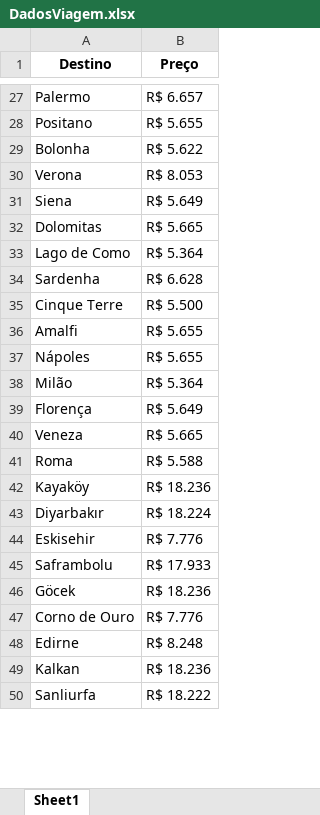
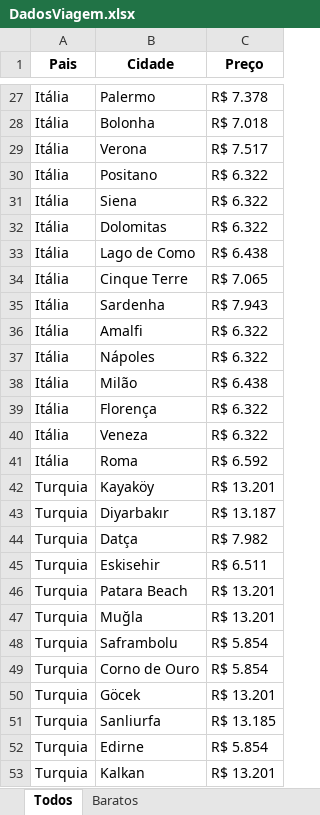
Before and after one commit to vitoriacoimbra/prj_avaliacao_python, an Excel workbook: prj_T2C_GoogleViagens/resources/planilha_exec/DadosViagem.xlsx, sheet Todos, drawn as a sheet; only a part is shown, gaps mark what is left out; values as stored, in another font and other column widths than the file's, no borders; removed rows and columns are numbered as before the commit, all else as after; the diff covers the shown part only; the diff names each change by its address in the sheet, - before the commit and + after, or states it on an @@ line.

```diff
--- a/prj_T2C_GoogleViagens/resources/planilha_exec/DadosViagem.xlsx (sheet Todos)
+++ b/prj_T2C_GoogleViagens/resources/planilha_exec/DadosViagem.xlsx (sheet Todos)
-sheet tab: Sheet1
+sheet tab: Todos
+sheet tab: Baratos
+column A (Pais), rows 27-29: all Itália; rows 31-34: all Itália; rows 36-43: Itália | Itália | Itália | Itália | Itália | Itália | Turquia | Turquia; row 45: Turquia; rows 48-49: Turquia | Turquia; rows 52-53: Turquia | Turquia
-B1: Destino
+B1: Cidade
-C27 (Preço): R$ 6.657
+C27 (Preço): R$ 7.378
-row 28: Positano | R$ 5.655
-C28 (Preço): R$ 5.622
+C28 (Preço): R$ 7.018
-C29 (Preço): R$ 8.053
+C29 (Preço): R$ 7.517
+row 30: Itália | Positano | R$ 6.322
-C31 (Preço): R$ 5.649
+C31 (Preço): R$ 6.322
-C32 (Preço): R$ 5.665
+C32 (Preço): R$ 6.322
-C33 (Preço): R$ 5.364
+C33 (Preço): R$ 6.438
-row 34: Sardenha | R$ 6.628
-C34 (Preço): R$ 5.500
+C34 (Preço): R$ 7.065
+row 35: Itália | Sardenha | R$ 7.943
-C36:C37 (Preço): R$ 5.655
+C36:C37 (Preço): R$ 6.322
-C38 (Preço): R$ 5.364
+C38 (Preço): R$ 6.438
-C39 (Preço): R$ 5.649
+C39 (Preço): R$ 6.322
-C40 (Preço): R$ 5.665
+C40 (Preço): R$ 6.322
-C41 (Preço): R$ 5.588
+C41 (Preço): R$ 6.592
-C42 (Preço): R$ 18.236
+C42 (Preço): R$ 13.201
-C43 (Preço): R$ 18.224
+C43 (Preço): R$ 13.187
+row 44: Turquia | Datça | R$ 7.982
-C45 (Preço): R$ 7.776
+C45 (Preço): R$ 6.511
+row 46: Turquia | Patara Beach | R$ 13.201
+row 47: Turquia | Muğla | R$ 13.201
-C48 (Preço): R$ 17.933
+C48 (Preço): R$ 5.854
-row 46: Göcek | R$ 18.236
-C49 (Preço): R$ 7.776
+C49 (Preço): R$ 5.854
+row 50: Turquia | Göcek | R$ 13.201
+row 51: Turquia | Sanliurfa | R$ 13.185
-C52 (Preço): R$ 8.248
+C52 (Preço): R$ 5.854
-C53 (Preço): R$ 18.236
+C53 (Preço): R$ 13.201
-row 50: Sanliurfa | R$ 18.222
```
Also changed, not shown: 50 added rows, 53 removed rows and 123 edited cells elsewhere in this sheet, prj_T2C_GoogleViagens/resources/config/Config.xlsx, 8 other files.
